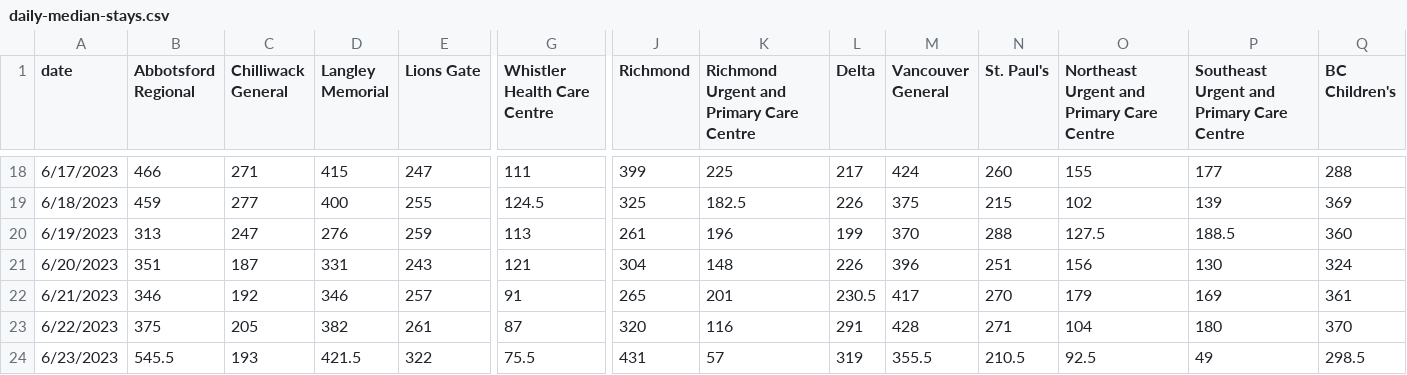
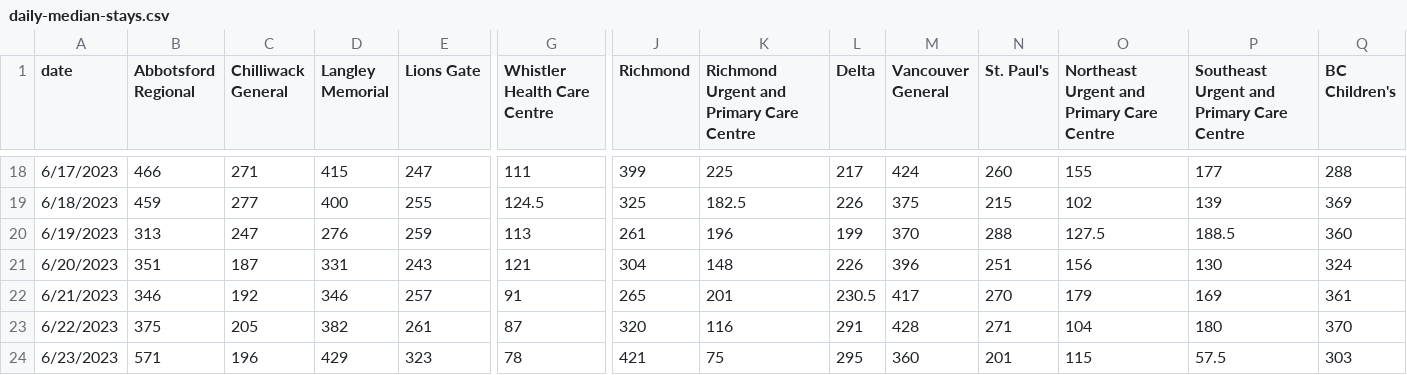
Before and after one commit to vs-postmedia/er-wait-time-scraper, a CSV file: data/daily-median-stays.csv, drawn as a sheet; only a part is shown, gaps mark what is left out; the diff covers the shown part only; the diff names each change by its address in the sheet, - before the commit and + after, or states it on an @@ line.

```diff
--- a/data/daily-median-stays.csv
+++ b/data/daily-median-stays.csv
-B24 (Abbotsford Regional): 545.5
+B24 (Abbotsford Regional): 571
-C24 (Chilliwack General): 193
+C24 (Chilliwack General): 196
-D24 (Langley Memorial): 421.5
+D24 (Langley Memorial): 429
-E24 (Lions Gate): 322
+E24 (Lions Gate): 323
-G24 (Whistler Health Care Centre): 75.5
+G24 (Whistler Health Care Centre): 78
-J24 (Richmond): 431
+J24 (Richmond): 421
-K24: 57
+K24: 75
-L24 (Delta): 319
+L24 (Delta): 295
-M24 (Vancouver General): 355.5
+M24 (Vancouver General): 360
-N24 (St. Paul's): 210.5
+N24 (St. Paul's): 201
-O24: 92.5
+O24: 115
-P24: 49
+P24: 57.5
-Q24 (BC Children's): 298.5
+Q24 (BC Children's): 303
```
Also changed, not shown: 8 edited cells elsewhere in this file, data/daily-median-waits.csv, data/data.csv, 1 other file.
